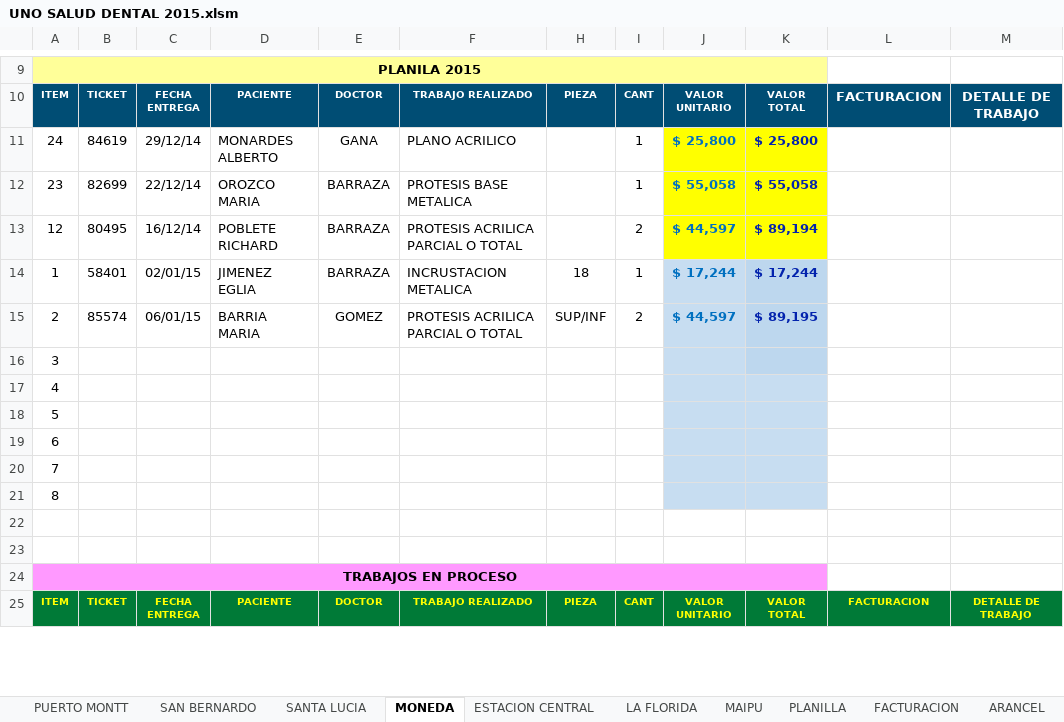
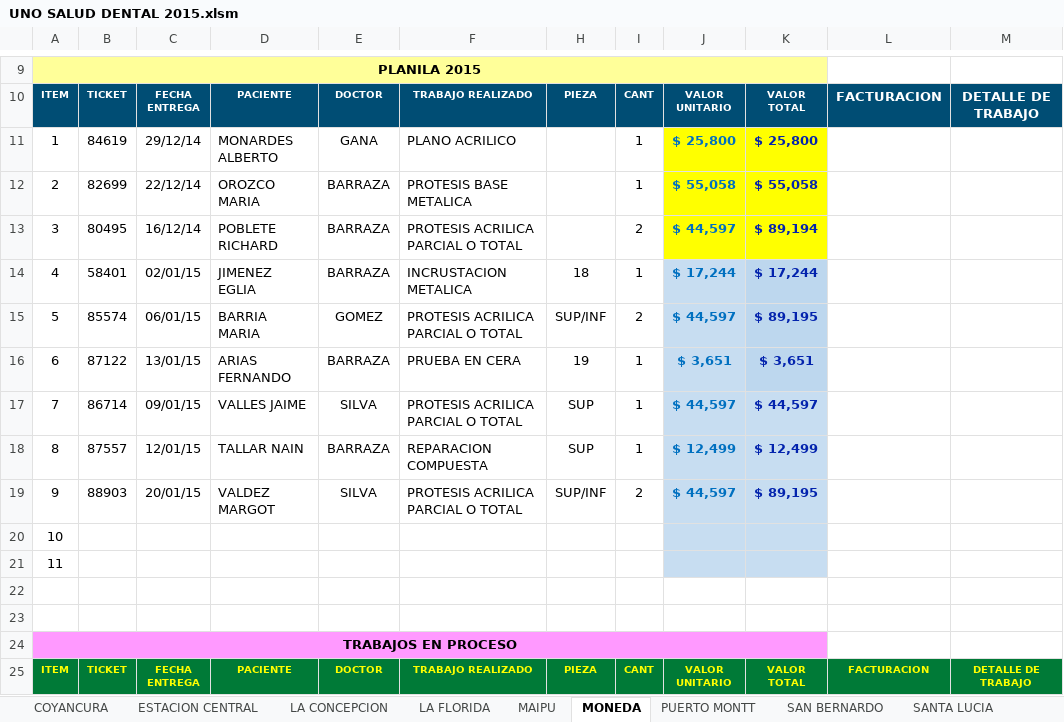
Before and after one commit to aobandof/VBA, an Excel workbook: UNO SALUD DENTAL 2015.xlsm, sheet MONEDA, drawn as a sheet; only a part is shown, gaps mark what is left out; values as stored, in another font and other column widths than the file's, no borders; removed rows and columns are numbered as before the commit, all else as after; the diff covers the shown part only; the diff names each change by its address in the sheet, - before the commit and + after, or states it on an @@ line.

```diff
--- a/UNO SALUD DENTAL 2015.xlsm (sheet MONEDA)
+++ b/UNO SALUD DENTAL 2015.xlsm (sheet MONEDA)
+sheet tab: COYANCURA
+sheet tab: LA CONCEPCION
@@ sheet tab order changed: COYANCURA | ESTACION CENTRAL | LA CONCEPCION | LA FLORIDA | MAIPU | MONEDA | PUERTO MONTT | SAN BERNARDO | SANTA LUCIA @@
-A11: 24
+A11: 1
-A12: 23
+A12: 2
-A13: 12
+A13: 3
-A14: 1
+A14: 4
-A15: 2
+A15: 5
-row 16: 3
-row 17: 4
-row 18: 5
-row 19: 6
+row 16: 6 | 87122 | 13/01/15 | ARIAS FERNANDO | BARRAZA | PRUEBA EN CERA | 19 | 1 | $ 3,651 | $ 3,651
+row 17: 7 | 86714 | 09/01/15 | VALLES JAIME | SILVA | PROTESIS ACRILICA PARCIAL O TOTAL | SUP | 1 | $ 44,597 | $ 44,597
+row 18: 8 | 87557 | 12/01/15 | TALLAR NAIN | BARRAZA | REPARACION COMPUESTA | SUP | 1 | $ 12,499 | $ 12,499
+row 19: 9 | 88903 | 20/01/15 | VALDEZ MARGOT | SILVA | PROTESIS ACRILICA PARCIAL O TOTAL | SUP/INF | 2 | $ 44,597 | $ 89,195
-A20: 7
+A20: 10
-A21: 8
+A21: 11
```
Also changed, not shown: 6 added rows, 9 removed rows, 24 edited cells and cell formats elsewhere in this sheet, sheet PUERTO MONTT, sheet MAIPU, sheet SANTA LUCIA, sheet ESTACION CENTRAL, sheet SAN BERNARDO, sheet LA FLORIDA, 1 more sheet, formulas that keep their value, hidden cells, 1 other file.
